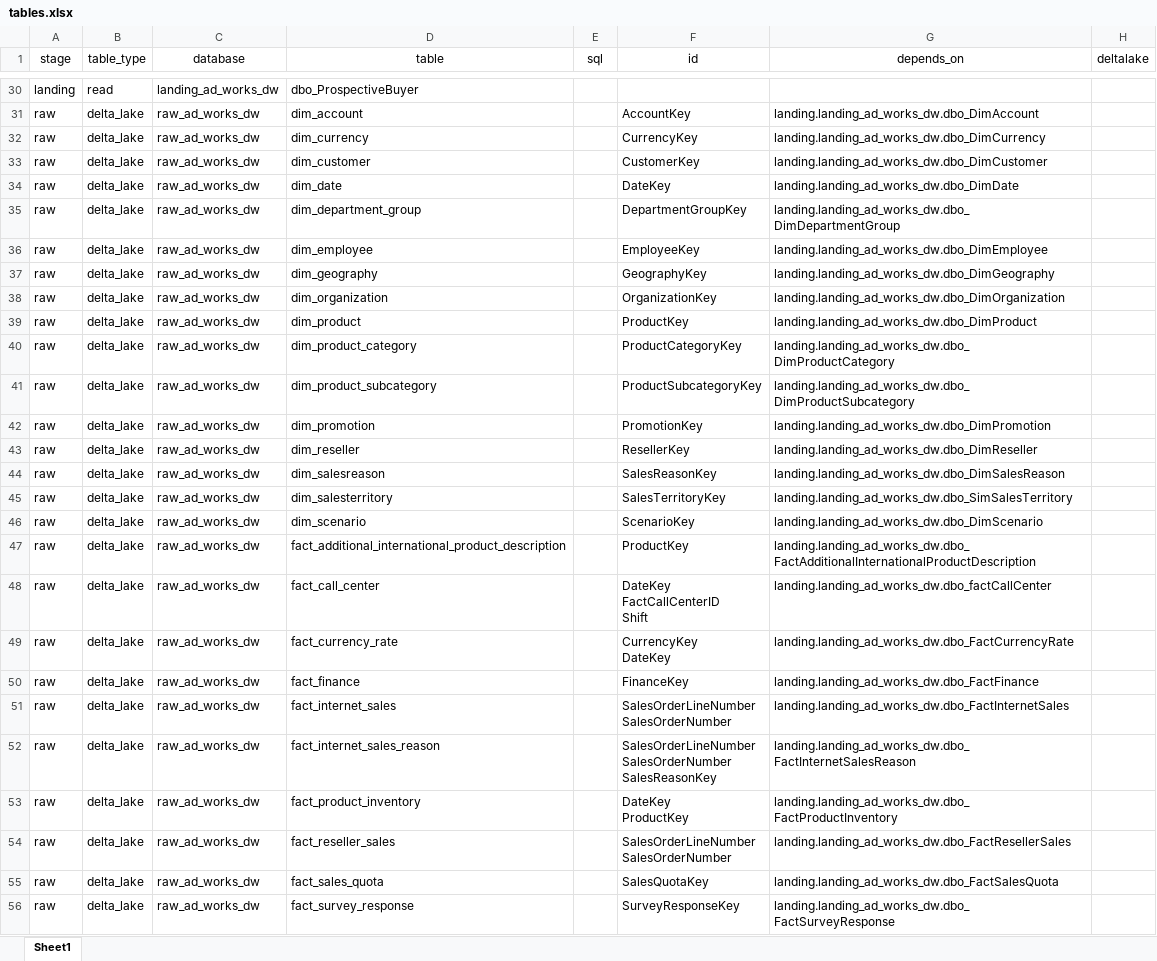
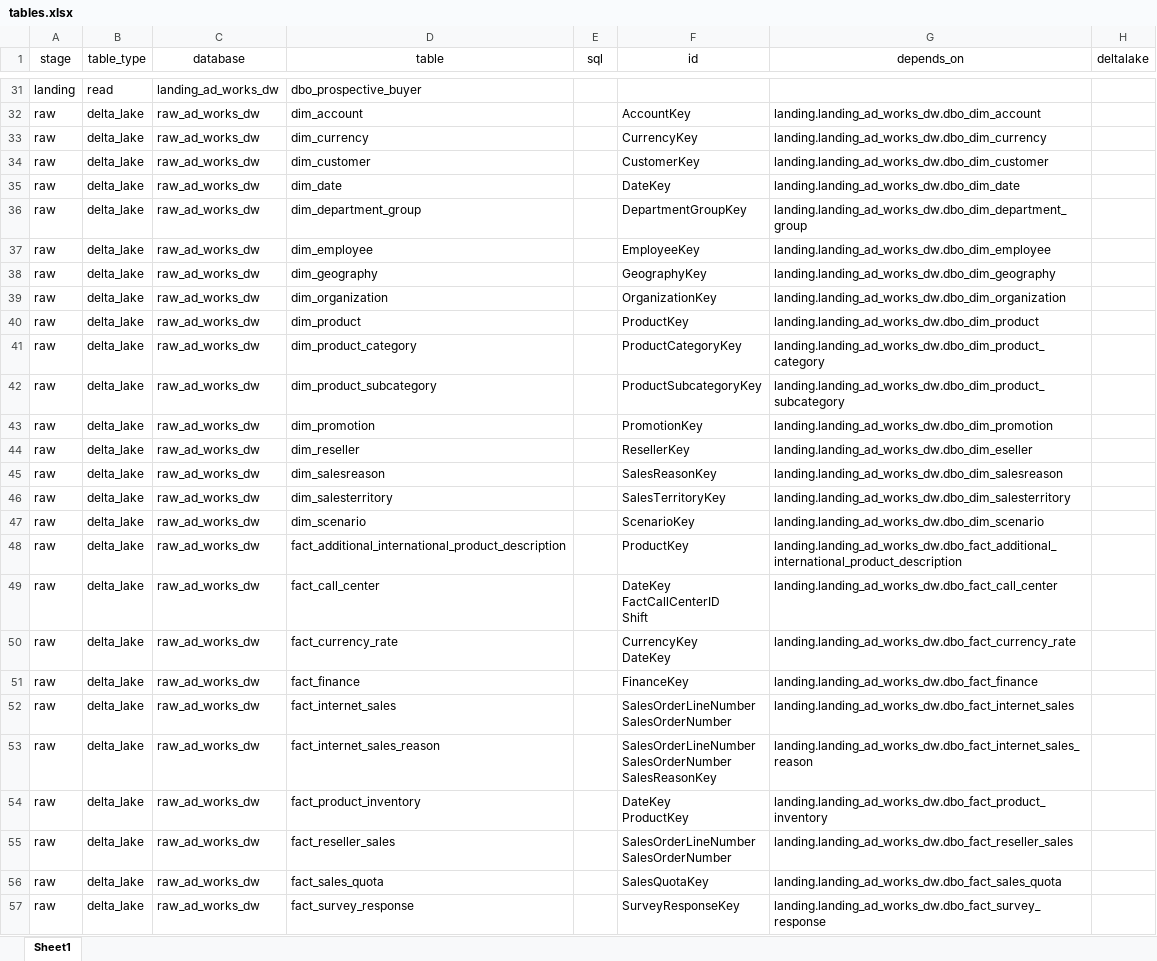
Before and after one commit to sibytes/databricks-patterns, an Excel workbook: ad_works_dw/pipelines/tables.xlsx, sheet Sheet1, drawn as a sheet; only a part is shown, gaps mark what is left out; values as stored, in another font and other column widths than the file's, no borders; addresses are those after the commit; the diff covers the shown part only; the diff names each change by its address in the sheet, - before the commit and + after, or states it on an @@ line.

```diff
--- a/ad_works_dw/pipelines/tables.xlsx (sheet Sheet1)
+++ b/ad_works_dw/pipelines/tables.xlsx (sheet Sheet1)
-D31 (table): dbo_ProspectiveBuyer
+D31 (table): dbo_prospective_buyer
-G32 (depends_on): landing.landing_ad_works_dw.dbo_DimAccount
+G32 (depends_on): landing.landing_ad_works_dw.dbo_dim_account
-G33 (depends_on): landing.landing_ad_works_dw.dbo_DimCurrency
+G33 (depends_on): landing.landing_ad_works_dw.dbo_dim_currency
-G34 (depends_on): landing.landing_ad_works_dw.dbo_DimCustomer
+G34 (depends_on): landing.landing_ad_works_dw.dbo_dim_customer
-G35 (depends_on): landing.landing_ad_works_dw.dbo_DimDate
+G35 (depends_on): landing.landing_ad_works_dw.dbo_dim_date
-G36 (depends_on): landing.landing_ad_works_dw.dbo_DimDepartmentGroup
+G36 (depends_on): landing.landing_ad_works_dw.dbo_dim_department_group
-G37 (depends_on): landing.landing_ad_works_dw.dbo_DimEmployee
+G37 (depends_on): landing.landing_ad_works_dw.dbo_dim_employee
-G38 (depends_on): landing.landing_ad_works_dw.dbo_DimGeography
+G38 (depends_on): landing.landing_ad_works_dw.dbo_dim_geography
-G39 (depends_on): landing.landing_ad_works_dw.dbo_DimOrganization
+G39 (depends_on): landing.landing_ad_works_dw.dbo_dim_organization
-G40 (depends_on): landing.landing_ad_works_dw.dbo_DimProduct
+G40 (depends_on): landing.landing_ad_works_dw.dbo_dim_product
-G41 (depends_on): landing.landing_ad_works_dw.dbo_DimProductCategory
+G41 (depends_on): landing.landing_ad_works_dw.dbo_dim_product_category
-G42 (depends_on): landing.landing_ad_works_dw.dbo_DimProductSubcategory
+G42 (depends_on): landing.landing_ad_works_dw.dbo_dim_product_subcategory
-G43 (depends_on): landing.landing_ad_works_dw.dbo_DimPromotion
+G43 (depends_on): landing.landing_ad_works_dw.dbo_dim_promotion
-G44 (depends_on): landing.landing_ad_works_dw.dbo_DimReseller
+G44 (depends_on): landing.landing_ad_works_dw.dbo_dim_eseller
-G45 (depends_on): landing.landing_ad_works_dw.dbo_DimSalesReason
+G45 (depends_on): landing.landing_ad_works_dw.dbo_dim_salesreason
-G46 (depends_on): landing.landing_ad_works_dw.dbo_SimSalesTerritory
+G46 (depends_on): landing.landing_ad_works_dw.dbo_dim_salesterritory
-G47 (depends_on): landing.landing_ad_works_dw.dbo_DimScenario
+G47 (depends_on): landing.landing_ad_works_dw.dbo_dim_scenario
-G48 (depends_on): landing.landing_ad_works_dw.dbo_FactAdditionalInternationalProductDescription
+G48 (depends_on): landing.landing_ad_works_dw.dbo_fact_additional_international_product_description
-G49 (depends_on): landing.landing_ad_works_dw.dbo_factCallCenter
+G49 (depends_on): landing.landing_ad_works_dw.dbo_fact_call_center
-G50 (depends_on): landing.landing_ad_works_dw.dbo_FactCurrencyRate
+G50 (depends_on): landing.landing_ad_works_dw.dbo_fact_currency_rate
-G51 (depends_on): landing.landing_ad_works_dw.dbo_FactFinance
+G51 (depends_on): landing.landing_ad_works_dw.dbo_fact_finance
-G52 (depends_on): landing.landing_ad_works_dw.dbo_FactInternetSales
+G52 (depends_on): landing.landing_ad_works_dw.dbo_fact_internet_sales
-G53 (depends_on): landing.landing_ad_works_dw.dbo_FactInternetSalesReason
+G53 (depends_on): landing.landing_ad_works_dw.dbo_fact_internet_sales_reason
-G54 (depends_on): landing.landing_ad_works_dw.dbo_FactProductInventory
+G54 (depends_on): landing.landing_ad_works_dw.dbo_fact_product_inventory
-G55 (depends_on): landing.landing_ad_works_dw.dbo_FactResellerSales
+G55 (depends_on): landing.landing_ad_works_dw.dbo_fact_reseller_sales
-G56 (depends_on): landing.landing_ad_works_dw.dbo_FactSalesQuota
+G56 (depends_on): landing.landing_ad_works_dw.dbo_fact_sales_quota
-G57 (depends_on): landing.landing_ad_works_dw.dbo_FactSurveyResponse
+G57 (depends_on): landing.landing_ad_works_dw.dbo_fact_survey_response
```
Also changed, not shown: 1 added row and 27 edited cells elsewhere in this sheet, 1 other file.
